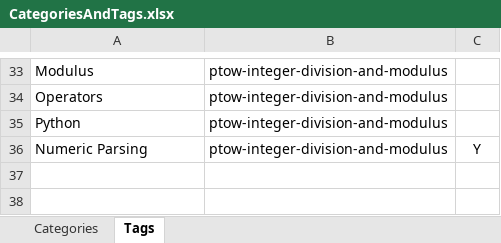
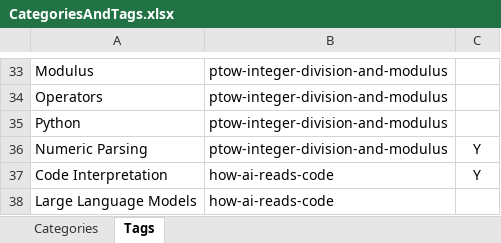
Before and after one commit to TomArcher/technical-blog, an Excel workbook: data/CategoriesAndTags.xlsx, sheet Tags, drawn as a sheet; only a part is shown, gaps mark what is left out; values as stored, in another font and other column widths than the file's, no borders; table styles not drawn; the diff names each change by its address in the sheet, - before the commit and + after, or states it on an @@ line.

Commit message:
Wrote 'how-ai-reads-code' post

```diff
--- a/data/CategoriesAndTags.xlsx (sheet Tags)
+++ b/data/CategoriesAndTags.xlsx (sheet Tags)
+row 37: Code Interpretation | how-ai-reads-code | Y
+row 38: Large Language Models | how-ai-reads-code
```
Also changed, not shown: sheet Categories, 31 other files.
